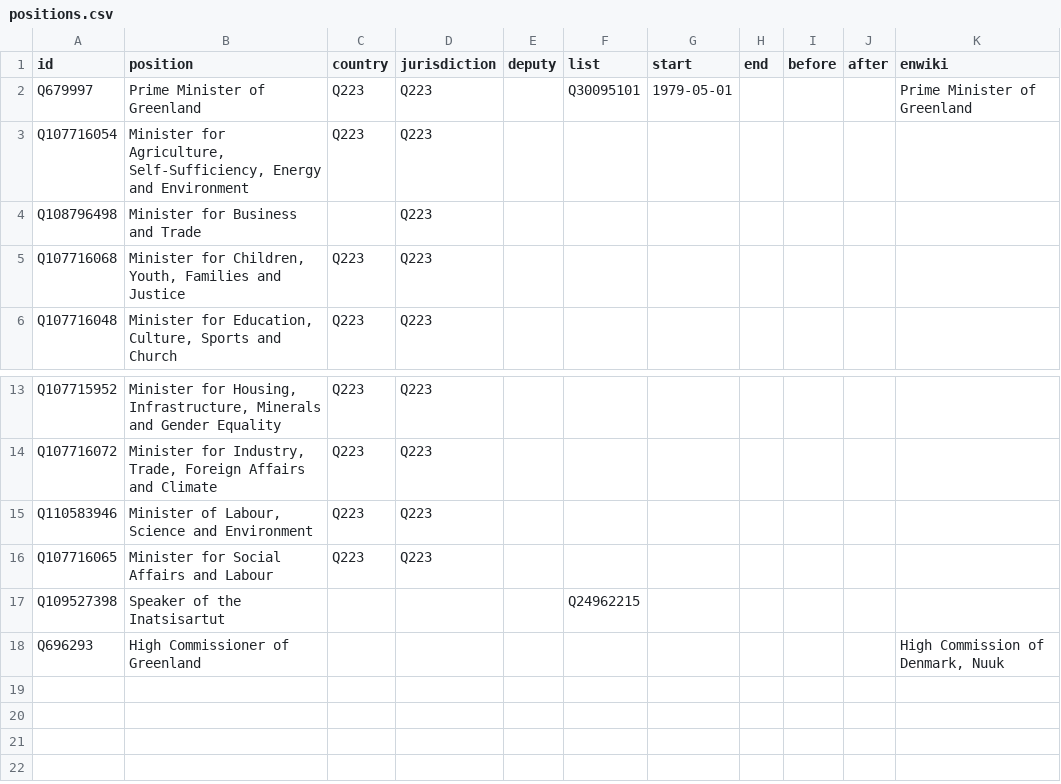
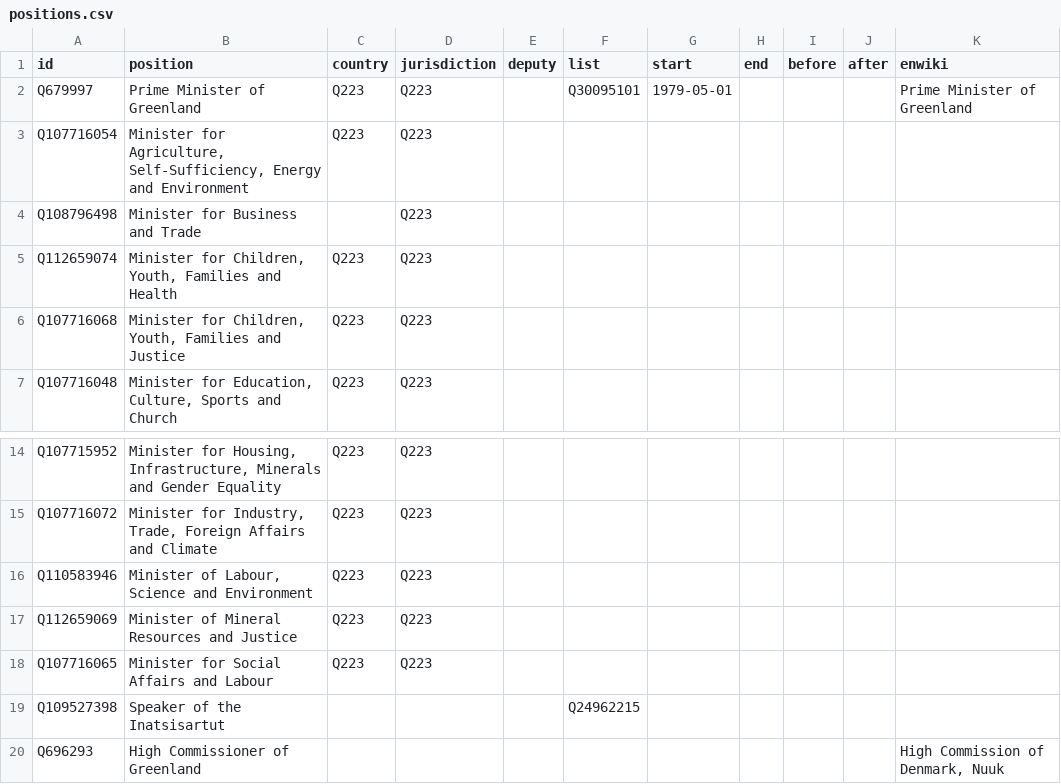
Before and after one commit to every-politician-scrapers/greenland-cabinet, a CSV file: html/positions.csv, drawn as a sheet; only a part is shown, gaps mark what is left out; the diff names each change by its address in the sheet, - before the commit and + after, or states it on an @@ line.

```diff
--- a/html/positions.csv
+++ b/html/positions.csv
+row 5: Q112659074 | Minister for Children, Youth, Families and Health | Q223 | Q223
+row 17: Q112659069 | Minister of Mineral Resources and Justice | Q223 | Q223
```
Also changed, not shown: html/current.csv, html/holders21.csv, 1 other file.
